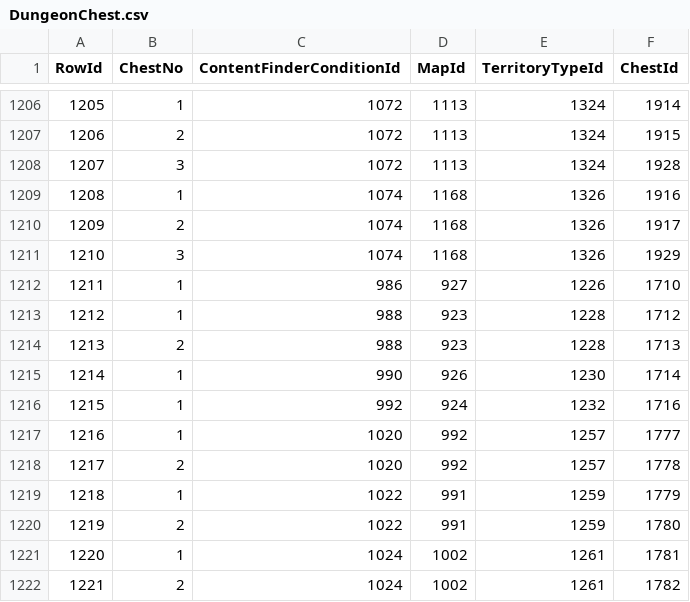
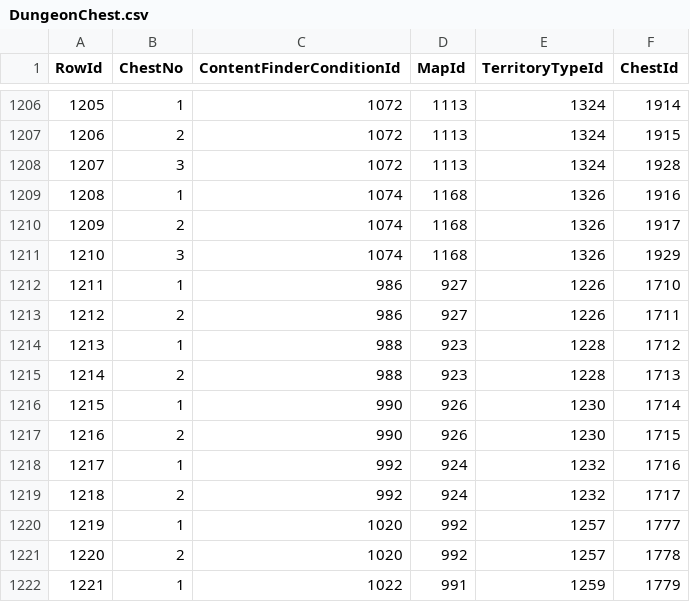
Before and after one commit to Critical-Impact/LuminaSupplemental, a CSV file: src/LuminaSupplemental.Excel/Generated/DungeonChest.csv, drawn as a sheet; only a part is shown, gaps mark what is left out; the shorter side is filled out with more unchanged rows; addresses are those after the commit; the diff names each change by its address in the sheet, - before the commit and + after, or states it on an @@ line.

```diff
--- a/src/LuminaSupplemental.Excel/Generated/DungeonChest.csv
+++ b/src/LuminaSupplemental.Excel/Generated/DungeonChest.csv
+row 1213: 1212 | 2 | 986 | 927 | 1226 | 1711
@@ column A (RowId) renumbered from row 1214 down @@
+row 1217: 1216 | 2 | 990 | 926 | 1230 | 1715
+row 1219: 1218 | 2 | 992 | 924 | 1232 | 1717
```
Also changed, not shown: src/LuminaSupplemental.Excel/Generated/BNpcLink.csv, src/LuminaSupplemental.Excel/Generated/BNpcLinkNoGubal.csv, 20 other files.
